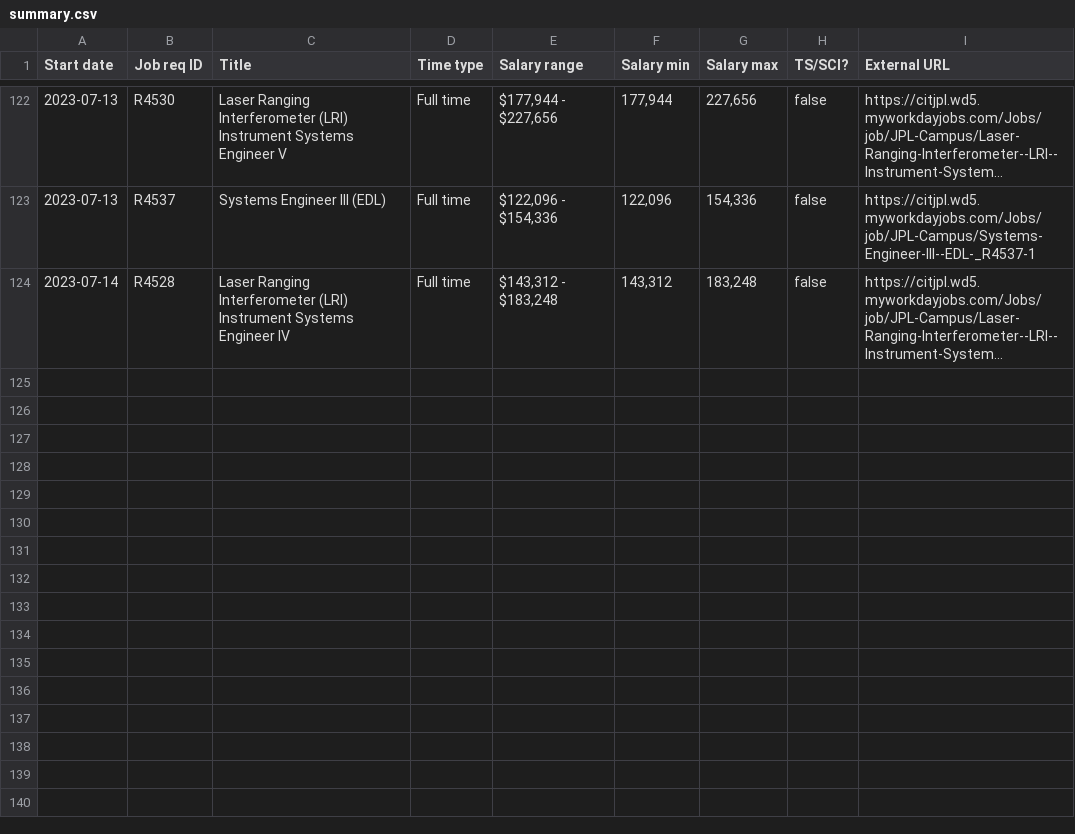
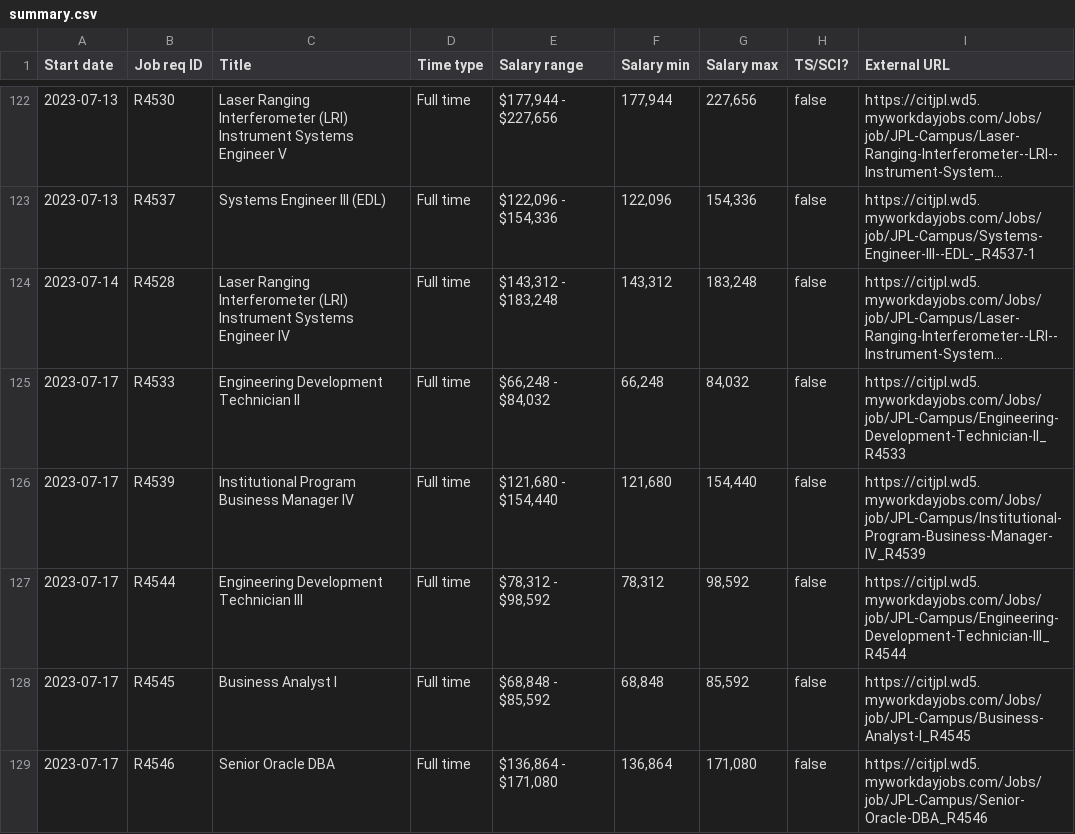
Before and after one commit to thzinc/jpl-jobs, a CSV file: data/summary.csv, drawn as a sheet; only a part is shown, gaps mark what is left out; long unchanged cells end in …; the diff names each change by its address in the sheet, - before the commit and + after, or states it on an @@ line.

```diff
--- a/data/summary.csv
+++ b/data/summary.csv
+row 125: 2023-07-17 | R4533 | Engineering Development Technician II | Full time | $66,248 - $84,032 | 66,248 | 84,032 | false | https://citjpl.wd5.myworkdayjobs.com/Jobs/job/JPL-Campus/Engineering-Development-Technician-II_R4533
+row 126: 2023-07-17 | R4539 | Institutional Program Business Manager IV | Full time | $121,680 - $154,440 | 121,680 | 154,440 | false | https://citjpl.wd5.myworkdayjobs.com/Jobs/job/JPL-Campus/Institutional-Program-Business-Manager-IV_R4539
+row 127: 2023-07-17 | R4544 | Engineering Development Technician III | Full time | $78,312 - $98,592 | 78,312 | 98,592 | false | https://citjpl.wd5.myworkdayjobs.com/Jobs/job/JPL-Campus/Engineering-Development-Technician-III_R4544
+row 128: 2023-07-17 | R4545 | Business Analyst I | Full time | $68,848 - $85,592 | 68,848 | 85,592 | false | https://citjpl.wd5.myworkdayjobs.com/Jobs/job/JPL-Campus/Business-Analyst-I_R4545
+row 129: 2023-07-17 | R4546 | Senior Oracle DBA | Full time | $136,864 - $171,080 | 136,864 | 171,080 | false | https://citjpl.wd5.myworkdayjobs.com/Jobs/job/JPL-Campus/Senior-Oracle-DBA_R4546
```
